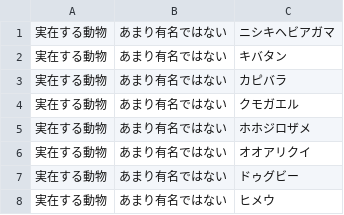
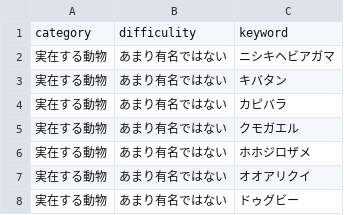
Before and after one commit to TetsuyaKomota/inv_aki_flask, a TSV file: inv_aki_flask/lib/keyword_list.tsv, drawn as a sheet; only a part is shown; the shorter side is filled out with more unchanged rows.

```diff
--- a/inv_aki_flask/lib/keyword_list.tsv
+++ b/inv_aki_flask/lib/keyword_list.tsv
@@ -1 +1,2 @@
+category	difficulity	keyword
 実在する動物	あまり有名ではない	ニシキヘビアガマ
```
Also changed, not shown: 3 other files.
